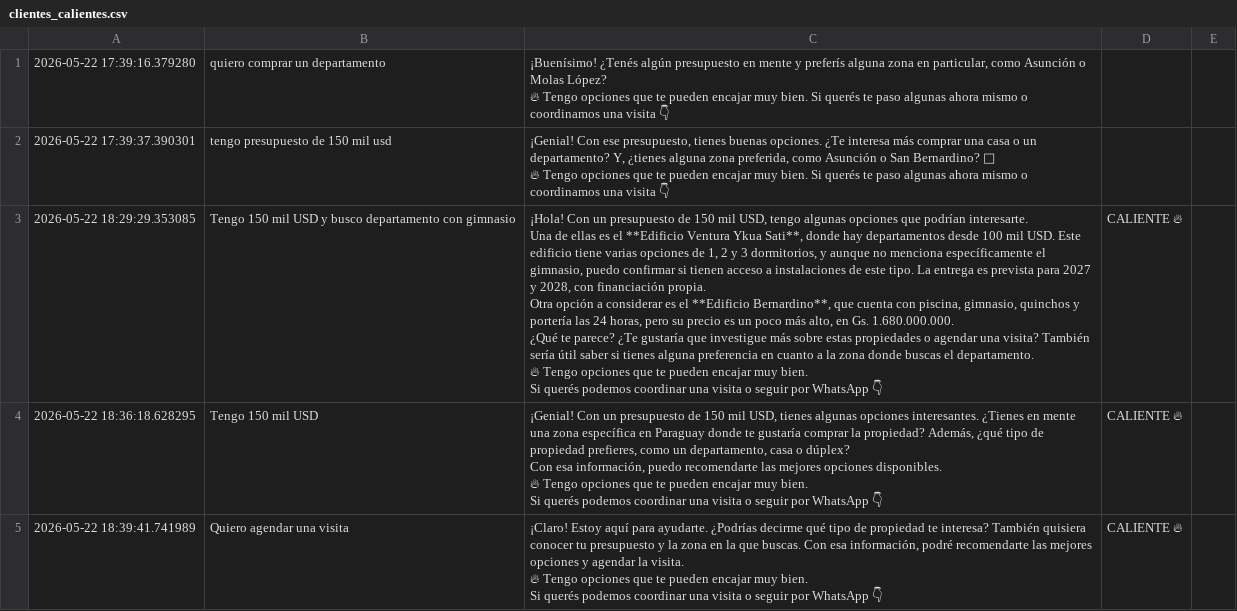
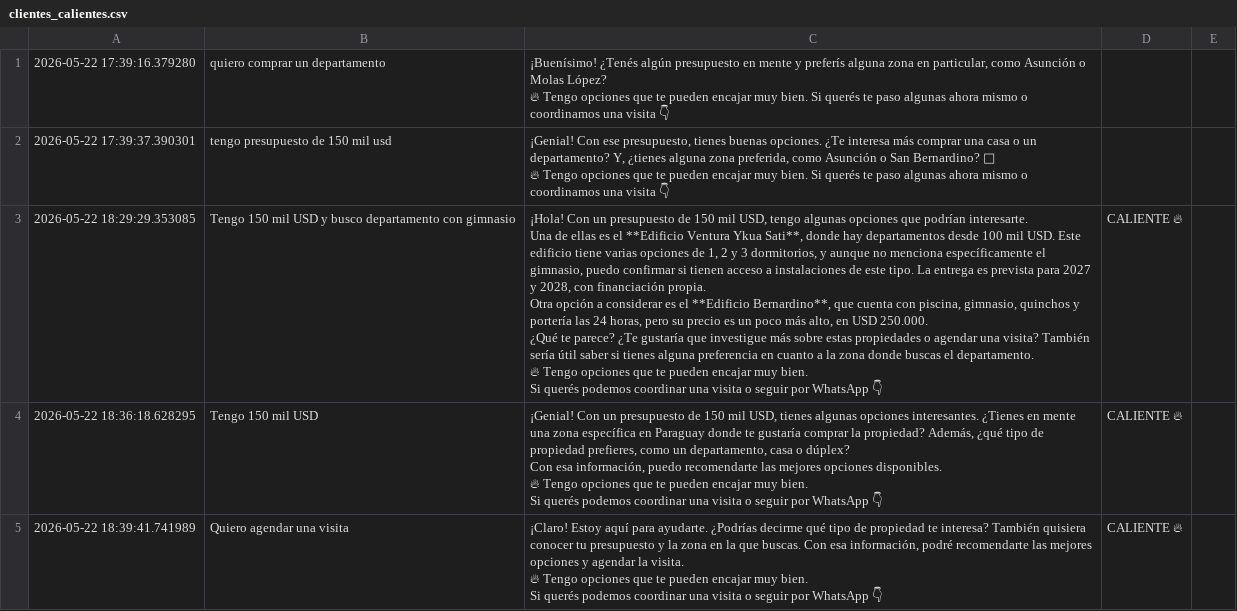
Before and after one commit to facun-sketch/bot-inmobiliaria, a CSV file: clientes_calientes.csv, drawn as a sheet; only a part is shown; the diff covers the shown part only.

```diff
--- a/clientes_calientes.csv
+++ b/clientes_calientes.csv
@@ -6,14 +6,14 @@
 🔥 Tengo opciones que te pueden encajar muy bien. Si querés te paso algunas ahora mismo o coordinamos una visita 👇"
-2026-05-22 18:29:29.353085,Tengo 150 mil USD y busco departamento con gimnasio,"¡Hola! Con un presupuesto de 150 mil USD, tengo algunas opciones que podrían interesarte.
-
-Una de ellas es el **Edificio Ventura Ykua Sati**, donde hay departamentos desde 100 mil USD. Este edificio tiene varias opciones de 1, 2 y 3 dormitorios, y aunque no menciona específicamente el gimnasio, puedo confirmar si tienen acceso a instalaciones de este tipo. La entrega es prevista para 2027 y 2028, con financiación propia.
-
-Otra opción a considerar es el **Edificio Bernardino**, que cuenta con piscina, gimnasio, quinchos y portería las 24 horas, pero su precio es un poco más alto, en Gs. 1.680.000.000.
-
-¿Qué te parece? ¿Te gustaría que investigue más sobre estas propiedades o agendar una visita? También sería útil saber si tienes alguna preferencia en cuanto a la zona donde buscas el departamento.
-
-🔥 Tengo opciones que te pueden encajar muy bien.
-
-Si querés podemos coordinar una visita o seguir por WhatsApp 👇
-",CALIENTE 🔥
+2026-05-22 18:29:29.353085,Tengo 150 mil USD y busco departamento con gimnasio,"¡Hola! Con un presupuesto de 150 mil USD, tengo algunas opciones que podrían interesarte.
+
+Una de ellas es el **Edificio Ventura Ykua Sati**, donde hay departamentos desde 100 mil USD. Este edificio tiene varias opciones de 1, 2 y 3 dormitorios, y aunque no menciona específicamente el gimnasio, puedo confirmar si tienen acceso a instalaciones de este tipo. La entrega es prevista para 2027 y 2028, con financiación propia.
+
+Otra opción a considerar es el **Edificio Bernardino**, que cuenta con piscina, gimnasio, quinchos y portería las 24 horas, pero su precio es un poco más alto, en USD 250.000.
+
+¿Qué te parece? ¿Te gustaría que investigue más sobre estas propiedades o agendar una visita? También sería útil saber si tienes alguna preferencia en cuanto a la zona donde buscas el departamento.
+
+🔥 Tengo opciones que te pueden encajar muy bien.
+
+Si querés podemos coordinar una visita o seguir por WhatsApp 👇
+",CALIENTE 🔥
 2026-05-22 18:36:18.628295,Tengo 150 mil USD,"¡Genial! Con un presupuesto de 150 mil USD, tienes algunas opciones interesantes. ¿Tienes en mente una zona específica en Paraguay donde te gustaría comprar la propiedad? Además, ¿qué tipo de propiedad prefieres, como un departamento, casa o dúplex?
```
Also changed, not shown: 2 edited cells elsewhere in this file, 27 other files.
